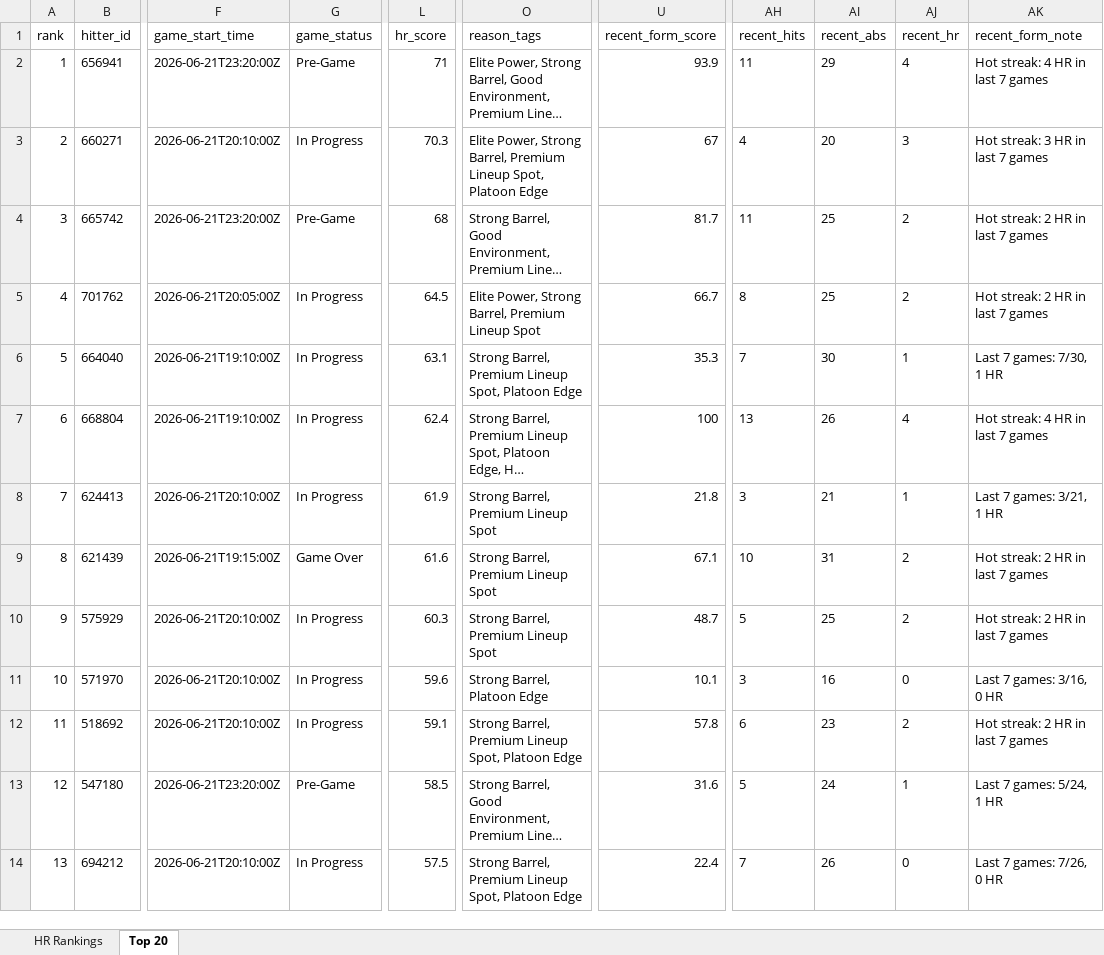
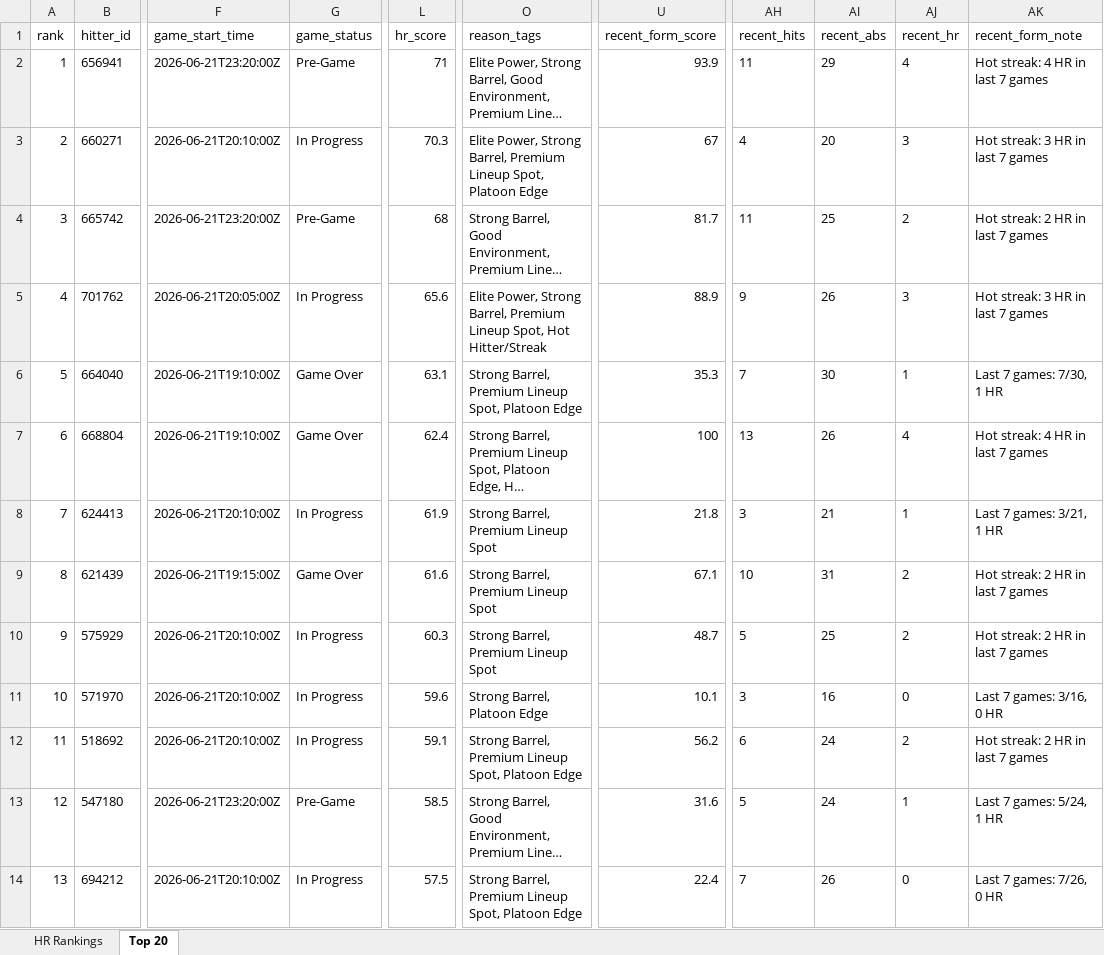
Before and after one commit to etbell28/hitter-tool, an Excel workbook: outputs/daily/hr_rankings_2026-06-21.xlsx, sheet Top 20, drawn as a sheet; only a part is shown, gaps mark what is left out; long unchanged cells end in …; values as stored, in another font and other column widths than the file's, no borders; the diff covers the shown part only; the diff names each change by its address in the sheet, - before the commit and + after, or states it on an @@ line.

```diff
--- a/outputs/daily/hr_rankings_2026-06-21.xlsx (sheet Top 20)
+++ b/outputs/daily/hr_rankings_2026-06-21.xlsx (sheet Top 20)
-L5 (hr_score): 64.5
+L5 (hr_score): 65.6
-O5 (reason_tags): …Premium Lineup Spot
+O5 (reason_tags): …Premium Lineup Spot, Hot Hitter/Streak
-U5 (recent_form_score): 66.7
+U5 (recent_form_score): 88.9
-AH5 (recent_hits): 8
+AH5 (recent_hits): 9
-AI5 (recent_abs): 25
+AI5 (recent_abs): 26
-AJ5 (recent_hr): 2
+AJ5 (recent_hr): 3
-AK5 (recent_form_note): Hot streak: 2 HR in last 7 games
+AK5 (recent_form_note): Hot streak: 3 HR in last 7 games
-G6:G7 (game_status): In Progress
+G6:G7 (game_status): Game Over
-U12 (recent_form_score): 57.8
+U12 (recent_form_score): 56.2
-AI12 (recent_abs): 23
+AI12 (recent_abs): 24
```
Also changed, not shown: 1 added row, 1 removed row and 3 edited cells elsewhere in this sheet, sheet HR Rankings, outputs/daily/hr_rankings_2026-06-21_full.xlsx, outputs/hr_rankings.xlsx, 11 other files.
